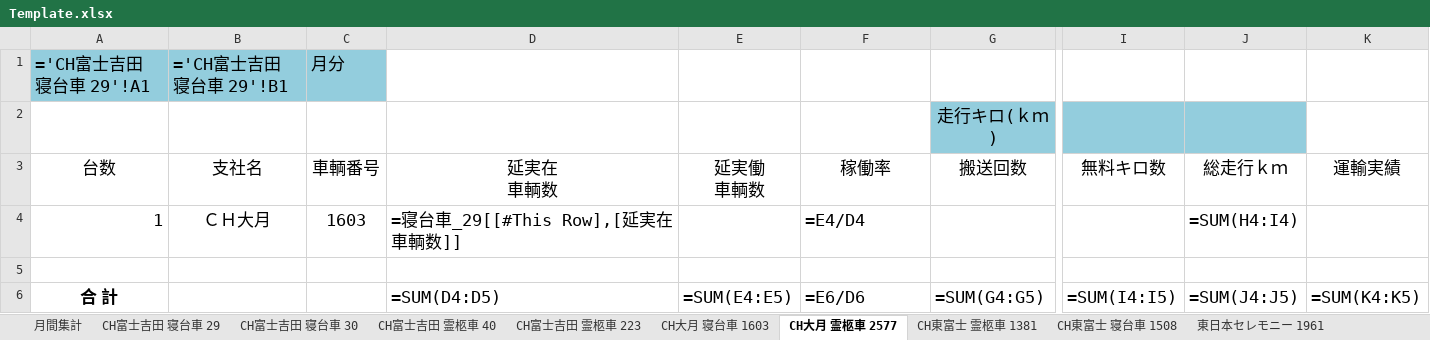
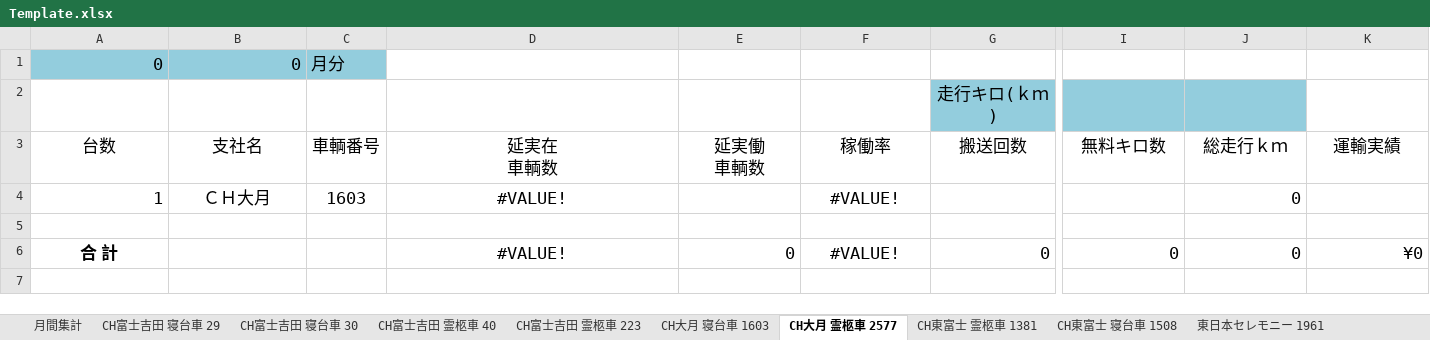
Before and after one commit to ligdoor/HansoInputTool, an Excel workbook: HansoInputTool/data/Template.xlsx, sheet CH大月 霊柩車 2577, drawn as a sheet; only a part is shown, gaps mark what is left out; values as stored, in another font and other column widths than the file's, no borders; formulas without a stored value are shown as written; table styles not drawn; removed rows and columns are numbered as before the commit, all else as after; rows hold the shown columns only; ↵ is a line break in a cell; the diff names each change by its address in the sheet, - before the commit and + after, or states it on an @@ line.

```diff
--- a/HansoInputTool/data/Template.xlsx (sheet CH大月 霊柩車 2577)
+++ b/HansoInputTool/data/Template.xlsx (sheet CH大月 霊柩車 2577)
-row 1: ='CH富士吉田 寝台車 29'!A1 | ='CH富士吉田 寝台車 29'!B1 | 月分
+row 1: 0 | 0 | 月分
-D4 (延実在 車輌数): =寝台車_29[[#This Row],[延実在 ↵ 車輌数]]
+D4 (延実在 車輌数): #VALUE!
-D4 alignment: left
+D4 alignment: center
-F4 (稼働率): =E4/D4
+F4 (稼働率): #VALUE!
-F4 alignment: left
+F4 alignment: center
-J4 (総走行ｋｍ): =SUM(H4:I4)
+J4 (総走行ｋｍ): 0
-row 6: 合 計 |  |  | =SUM(D4:D5) | =SUM(E4:E5) | =E6/D6 | =SUM(G4:G5) | =SUM(I4:I5) | =SUM(J4:J5) | =SUM(K4:K5)
+row 6: 合 計 |  |  | #VALUE! | 0 | #VALUE! | 0 | 0 | 0 | ¥0
```
Also changed, not shown: sheet 月間集計, sheet Template, sheet CH富士吉田 寝台車 30, sheet CH富士吉田 霊柩車 40, sheet CH富士吉田 霊柩車 223, sheet CH大月 寝台車 1603, 7 more sheets, 13 other files.
